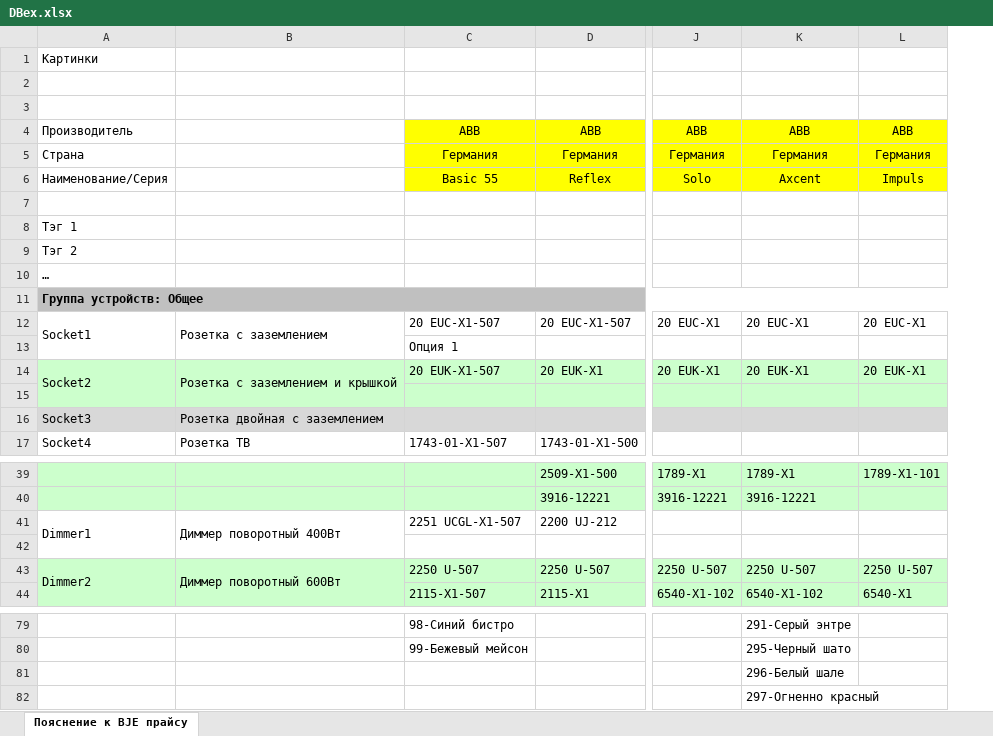
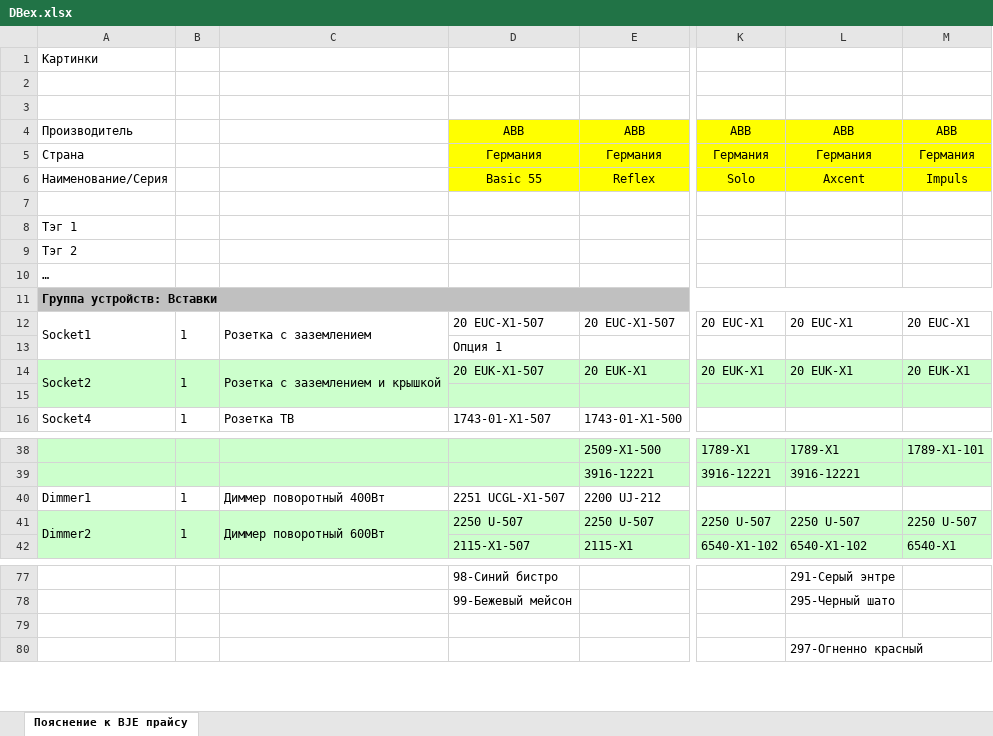
Before and after one commit to ilyazub/onoff-api, an Excel workbook: spreadsheets/DBex.xlsx, sheet Пояснение к BJE прайсу, drawn as a sheet; only a part is shown, gaps mark what is left out; values as stored, in another font and other column widths than the file's, no borders; charts and pictures not drawn; removed rows and columns are numbered as before the commit, all else as after; rows hold the shown columns only; the diff names each change by its address in the sheet, - before the commit and + after, or states it on an @@ line.

```diff
--- a/spreadsheets/DBex.xlsx (sheet Пояснение к BJE прайсу)
+++ b/spreadsheets/DBex.xlsx (sheet Пояснение к BJE прайсу)
+column B, rows 12-16: 1 |  | 1 |  | 1; rows 40-41: 1 | 1
-A11: Группа устройств: Общее
+A11: Группа устройств: Вставки
-row 16: Socket3 | Розетка двойная с заземлением
-A41:A42 merged
-B41:B42 merged
-row 42: (empty)
-L79: 296-Белый шале
+L79: (empty)
```
Also changed, not shown: charts or pictures, 3 other files.
